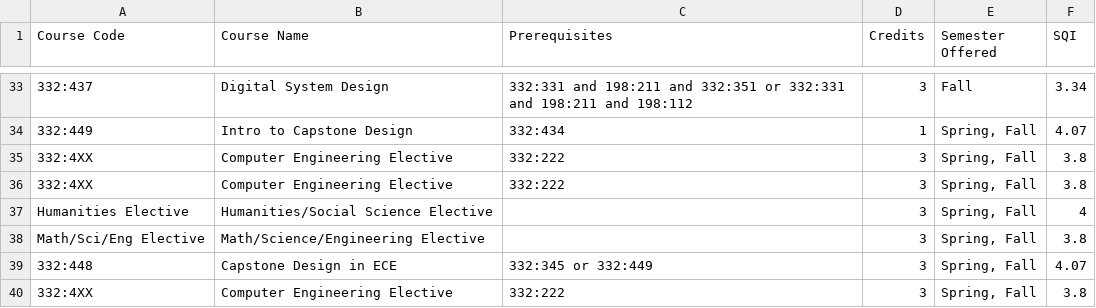
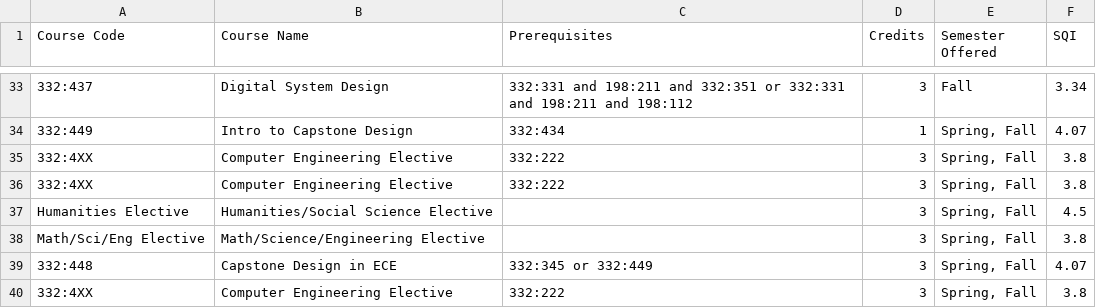
Before and after one commit to Grade-IENT/frontend-hosted, a CSV file: 4_Year_input_Data/computer_engineering_courses.csv, drawn as a sheet; only a part is shown, gaps mark what is left out; the diff names each change by its address in the sheet, - before the commit and + after, or states it on an @@ line.

Commit message:
Update computer_engineering_courses.csv

```diff
--- a/4_Year_input_Data/computer_engineering_courses.csv
+++ b/4_Year_input_Data/computer_engineering_courses.csv
-F37 (SQI): 4
+F37 (SQI): 4.5
```
